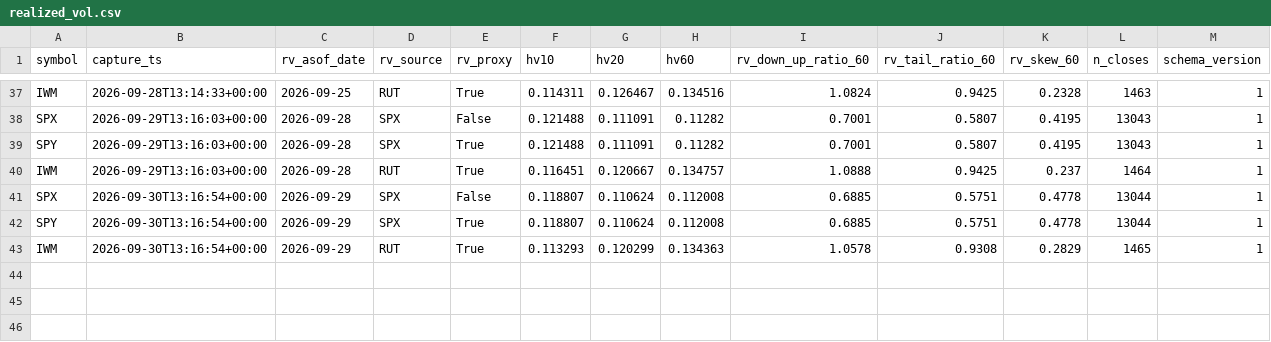
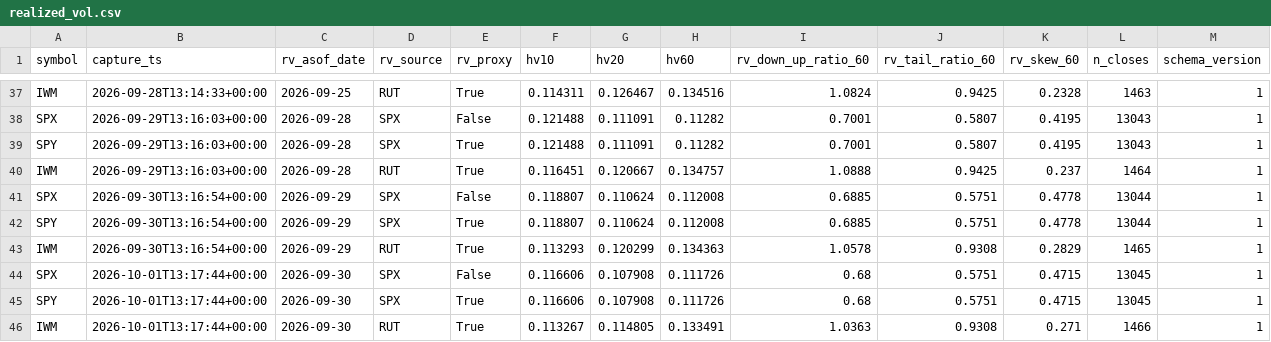
Before and after one commit to Emf2912147/GEX, a CSV file: history/realized_vol.csv, drawn as a sheet; only a part is shown, gaps mark what is left out; the diff names each change by its address in the sheet, - before the commit and + after, or states it on an @@ line.

```diff
--- a/history/realized_vol.csv
+++ b/history/realized_vol.csv
+row 44: SPX | 2026-10-01T13:17:44+00:00 | 2026-09-30 | SPX | False | 0.116606 | 0.107908 | 0.111726 | 0.68 | 0.5751 | 0.4715 | 13045 | 1
+row 45: SPY | 2026-10-01T13:17:44+00:00 | 2026-09-30 | SPX | True | 0.116606 | 0.107908 | 0.111726 | 0.68 | 0.5751 | 0.4715 | 13045 | 1
+row 46: IWM | 2026-10-01T13:17:44+00:00 | 2026-09-30 | RUT | True | 0.113267 | 0.114805 | 0.133491 | 1.0363 | 0.9308 | 0.271 | 1466 | 1
```
Also changed, not shown: history/intraday_state.csv, history/vix_state.csv, 5 other files.
